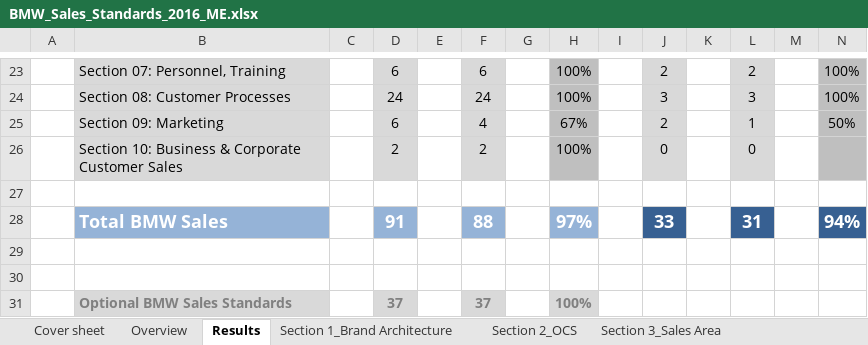
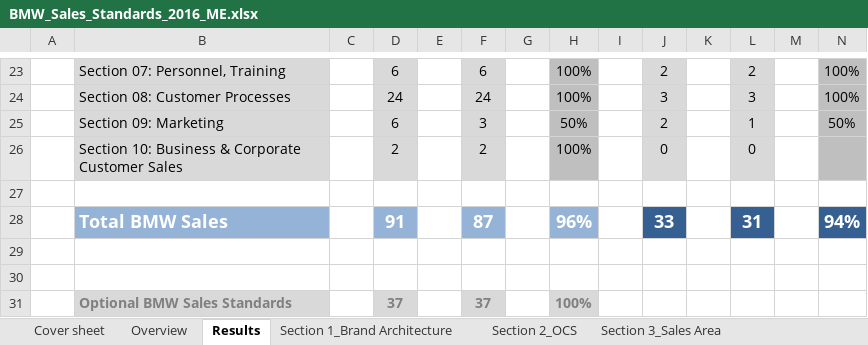
Before and after one commit to kmiloarguello/audit, an Excel workbook: xlsx/BMW_Sales_Standards_2016_ME.xlsx, sheet Results, drawn as a sheet; only a part is shown, gaps mark what is left out; values as stored, in another font and other column widths than the file's, no borders; charts and pictures not drawn; the diff names each change by its address in the sheet, - before the commit and + after, or states it on an @@ line.

```diff
--- a/xlsx/BMW_Sales_Standards_2016_ME.xlsx (sheet Results)
+++ b/xlsx/BMW_Sales_Standards_2016_ME.xlsx (sheet Results)
-F25: 4
+F25: 3
-H25: 67%
+H25: 50%
-F28: 88
+F28: 87
-H28: 97%
+H28: 96%
```
Also changed, not shown: sheet Section 9_Marketing, result.xlsx, 1 other file.
